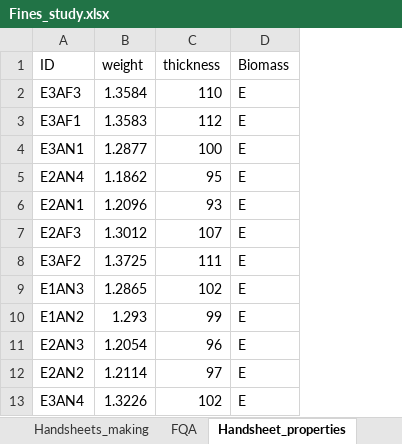
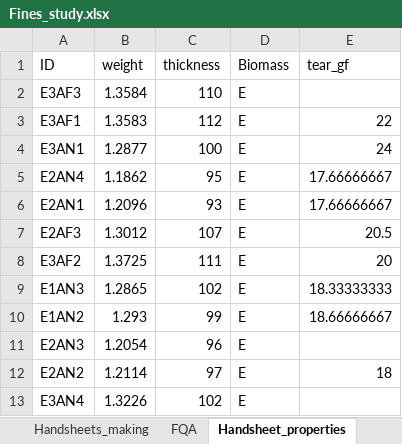
Before and after one commit to YefridC09/Fines_Study, an Excel workbook: raw_data/Fines_study.xlsx, sheet Handsheet_properties, drawn as a sheet; only a part is shown; values as stored, in another font and other column widths than the file's, no borders; the diff names each change by its address in the sheet, - before the commit and + after, or states it on an @@ line.

Commit message:
Need to check the column tear is not being saved in line189 code chunk

```diff
--- a/raw_data/Fines_study.xlsx (sheet Handsheet_properties)
+++ b/raw_data/Fines_study.xlsx (sheet Handsheet_properties)
+column E (tear_gf), rows 3-12: 22 | 24 | 17.66666667 | 17.66666667 | 20.5 | 20 | 18.33333333 | 18.66666667 |  | 18
```
Also changed, not shown: 1 other file.
